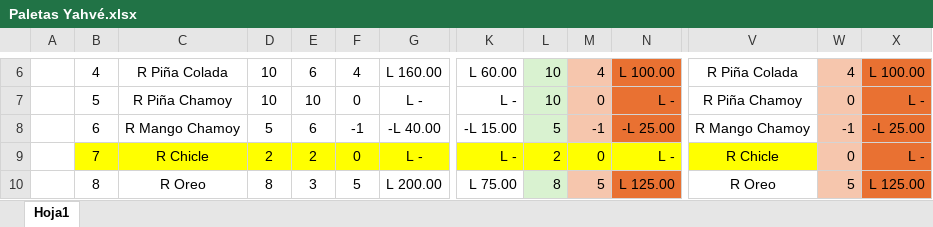
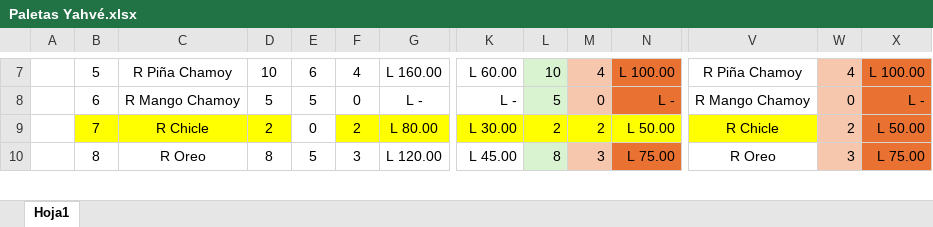
Before and after one commit to Deux3312/Angular, an Excel workbook: Angular/Paletas Yahvé.xlsx, sheet Hoja1, drawn as a sheet; only a part is shown, gaps mark what is left out; values as stored, in another font and other column widths than the file's, no borders; removed rows and columns are numbered as before the commit, all else as after; rows hold the shown columns only; the diff covers the shown part only; the diff names each change by its address in the sheet, - before the commit and + after, or states it on an @@ line.

```diff
--- a/Angular/Paletas Yahvé.xlsx (sheet Hoja1)
+++ b/Angular/Paletas Yahvé.xlsx (sheet Hoja1)
-B7: 4
+B7: 5
-C7: R Piña Colada
+C7: R Piña Chamoy
-V7: R Piña Colada
+V7: R Piña Chamoy
-B8: 5
+B8: 6
-C8: R Piña Chamoy
+C8: R Mango Chamoy
-D8: 10
+D8: 5
-E8: 10
+E8: 5
-L8: 10
+L8: 5
-V8: R Piña Chamoy
+V8: R Mango Chamoy
-row 8:  | 6 | R Mango Chamoy | 5 | 6 | -1 | -L 40.00 | -L 15.00 | 5 | -1 | -L 25.00 | R Mango Chamoy | -1 | -L 25.00
-E9: 2
+E9: 0
-E9 fill: #FFFF00
+E9 fill: none
-F9: 0
+F9: 2
-G9: L -
+G9: L 80.00
-K9: L -
+K9: L 30.00
-M9: 0
+M9: 2
-N9: L -
+N9: L 50.00
-W9: 0
+W9: 2
-X9: L -
+X9: L 50.00
-E10: 3
+E10: 5
-F10: 5
+F10: 3
-G10: L 200.00
+G10: L 120.00
-K10: L 75.00
+K10: L 45.00
-M10: 5
+M10: 3
-N10: L 125.00
+N10: L 75.00
-W10: 5
+W10: 3
-X10: L 125.00
+X10: L 75.00
```
Also changed, not shown: 13 added rows, 12 removed rows, 246 edited cells and cell formats elsewhere in this sheet, formulas that keep their value, 10 other files.
